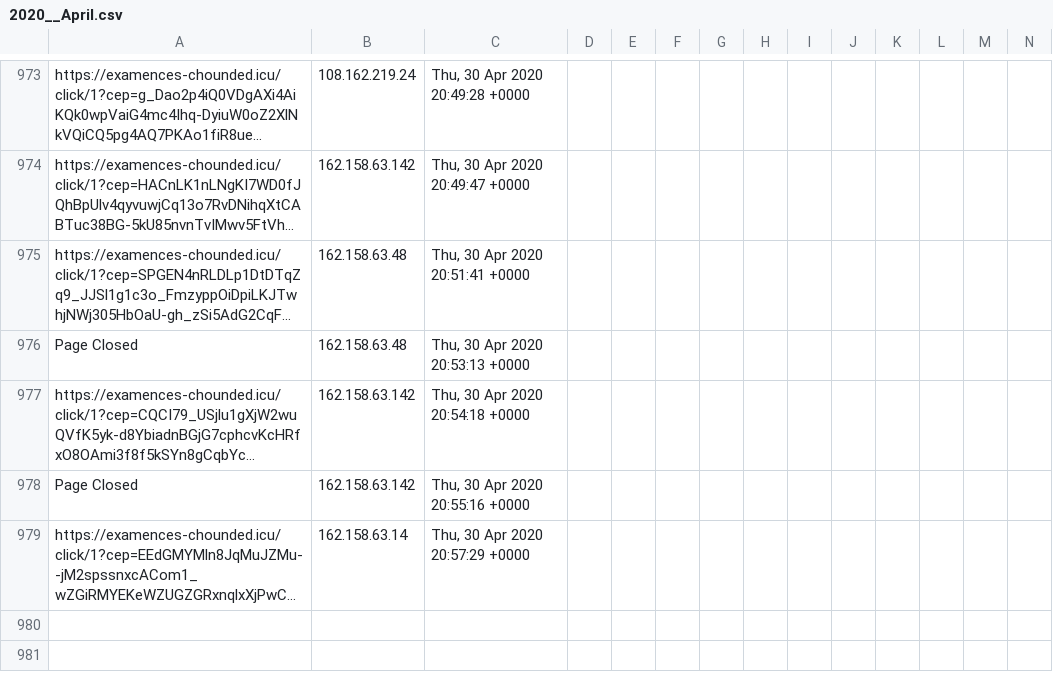
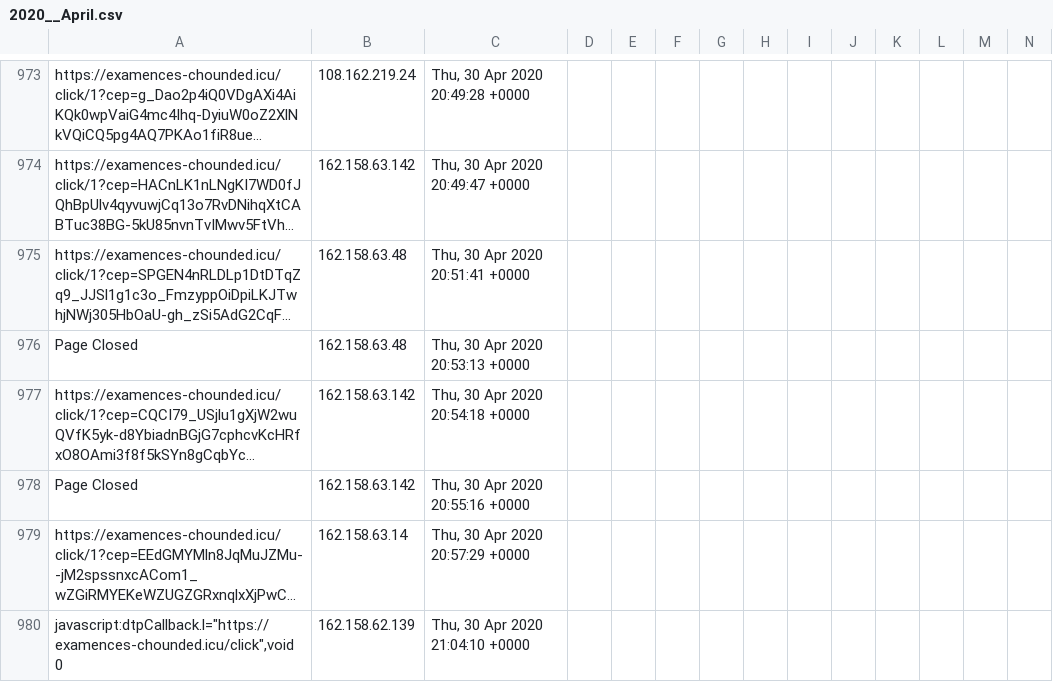
Before and after one commit to runacode/goldrickrogerslaw.com, a CSV file: logs/2020__April.csv, drawn as a sheet; only a part is shown, gaps mark what is left out; long unchanged cells end in …; rows hold the shown columns only; the diff names each change by its address in the sheet, - before the commit and + after, or states it on an @@ line.

Commit message:
Site Editor Update

```diff
--- a/logs/2020__April.csv
+++ b/logs/2020__April.csv
+row 980: javascript:dtpCallback.l="https://examences-chounded.icu/click",void 0 | 162.158.62.139 | Thu, 30 Apr 2020 21:04:10 +0000
```
